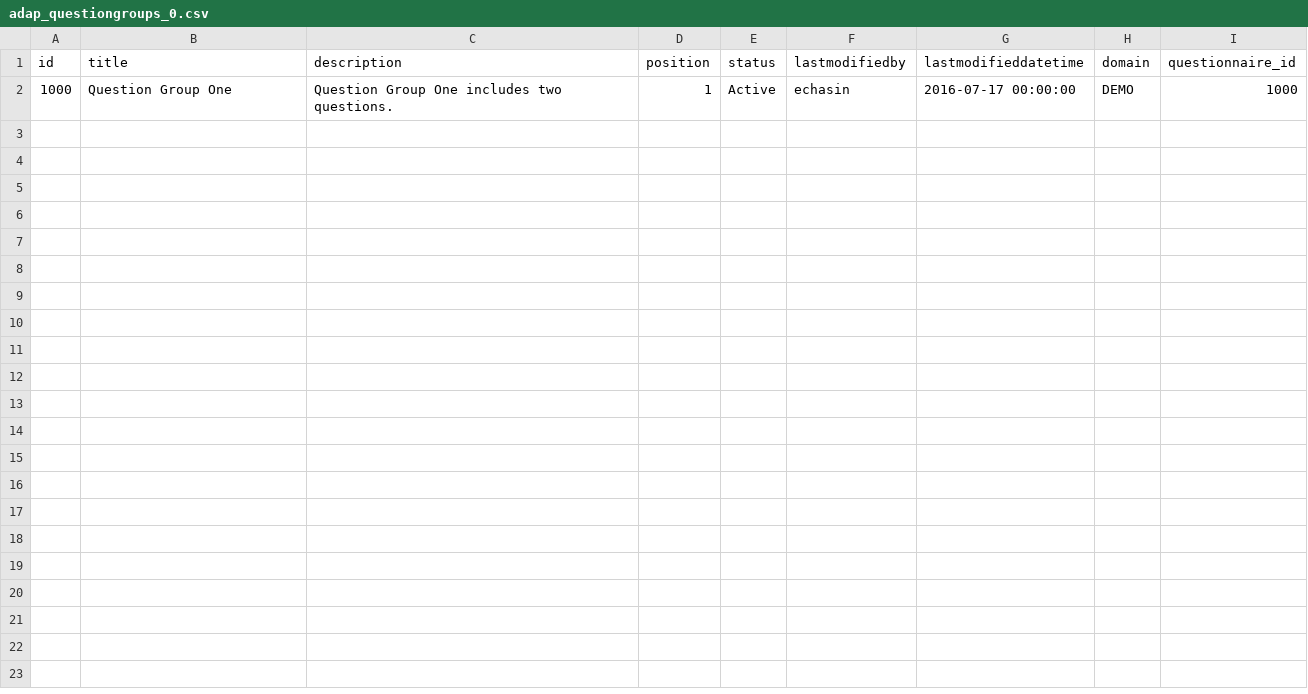
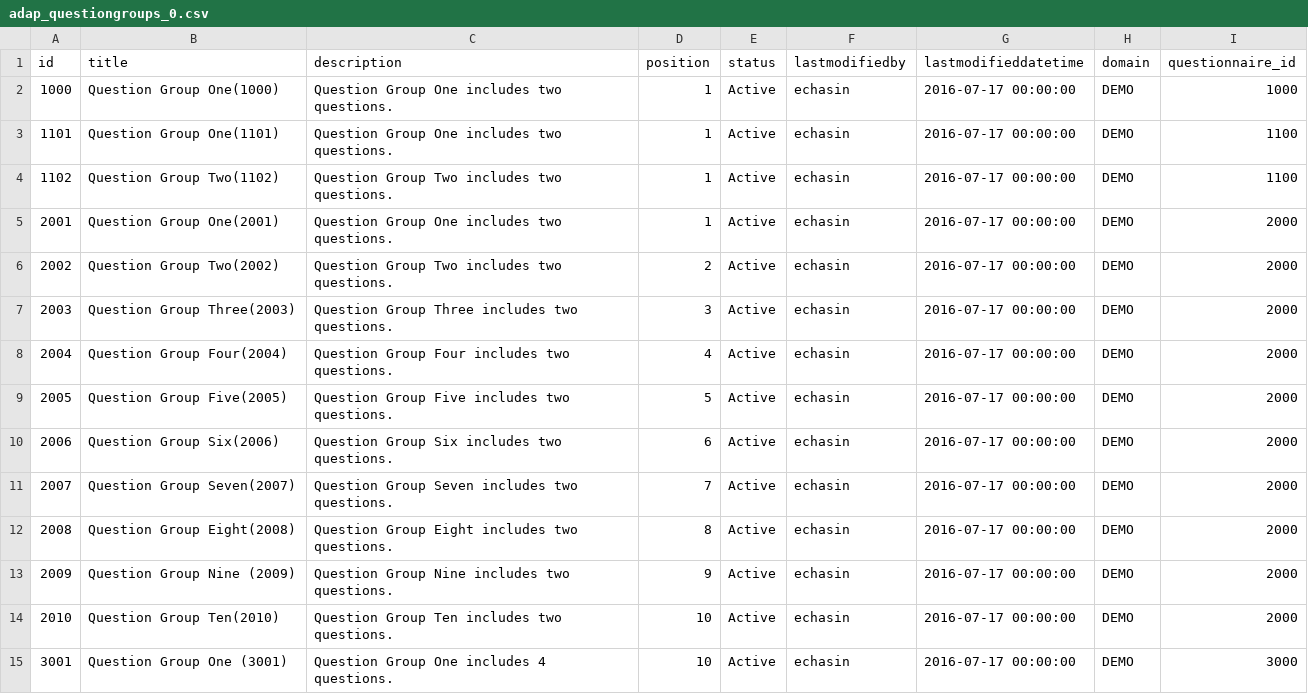
Before and after one commit to echasin/adap_assessment, a CSV file: src/main/resources/config/liquibase/adap_questiongroups_0.csv, drawn as a sheet; the diff names each change by its address in the sheet, - before the commit and + after, or states it on an @@ line.

Commit message:
Updated all csv files hav emore completed test cases. Issues exist with QuestionID 3003 which is not displaying correctly.  The display-question branch will replace develop branch.

```diff
--- a/src/main/resources/config/liquibase/adap_questiongroups_0.csv
+++ b/src/main/resources/config/liquibase/adap_questiongroups_0.csv
-B2 (title): Question Group One
+B2 (title): Question Group One(1000)
+row 3: 1101 | Question Group One(1101) | Question Group One includes two questions. | 1 | Active | echasin | 2016-07-17 00:00:00 | DEMO | 1100
+row 4: 1102 | Question Group Two(1102) | Question Group Two includes two questions. | 1 | Active | echasin | 2016-07-17 00:00:00 | DEMO | 1100
+row 5: 2001 | Question Group One(2001) | Question Group One includes two questions. | 1 | Active | echasin | 2016-07-17 00:00:00 | DEMO | 2000
+row 6: 2002 | Question Group Two(2002) | Question Group Two includes two questions. | 2 | Active | echasin | 2016-07-17 00:00:00 | DEMO | 2000
+row 7: 2003 | Question Group Three(2003) | Question Group Three includes two questions. | 3 | Active | echasin | 2016-07-17 00:00:00 | DEMO | 2000
+row 8: 2004 | Question Group Four(2004) | Question Group Four includes two questions. | 4 | Active | echasin | 2016-07-17 00:00:00 | DEMO | 2000
+row 9: 2005 | Question Group Five(2005) | Question Group Five includes two questions. | 5 | Active | echasin | 2016-07-17 00:00:00 | DEMO | 2000
+row 10: 2006 | Question Group Six(2006) | Question Group Six includes two questions. | 6 | Active | echasin | 2016-07-17 00:00:00 | DEMO | 2000
+row 11: 2007 | Question Group Seven(2007) | Question Group Seven includes two questions. | 7 | Active | echasin | 2016-07-17 00:00:00 | DEMO | 2000
+row 12: 2008 | Question Group Eight(2008) | Question Group Eight includes two questions. | 8 | Active | echasin | 2016-07-17 00:00:00 | DEMO | 2000
+row 13: 2009 | Question Group Nine (2009) | Question Group Nine includes two questions. | 9 | Active | echasin | 2016-07-17 00:00:00 | DEMO | 2000
+row 14: 2010 | Question Group Ten(2010) | Question Group Ten includes two questions. | 10 | Active | echasin | 2016-07-17 00:00:00 | DEMO | 2000
+row 15: 3001 | Question Group One (3001) | Question Group One includes 4 questions. | 10 | Active | echasin | 2016-07-17 00:00:00 | DEMO | 3000
```
Also changed, not shown: src/main/resources/config/liquibase/adap_answers_0.csv, src/main/resources/config/liquibase/adap_responses_0.csv, 3 other files.
